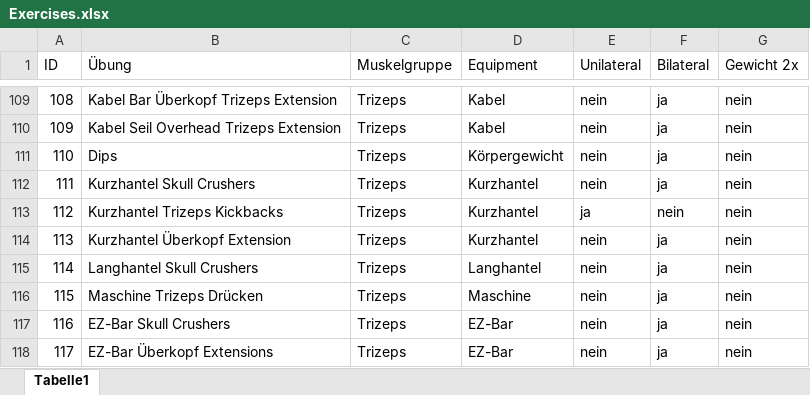
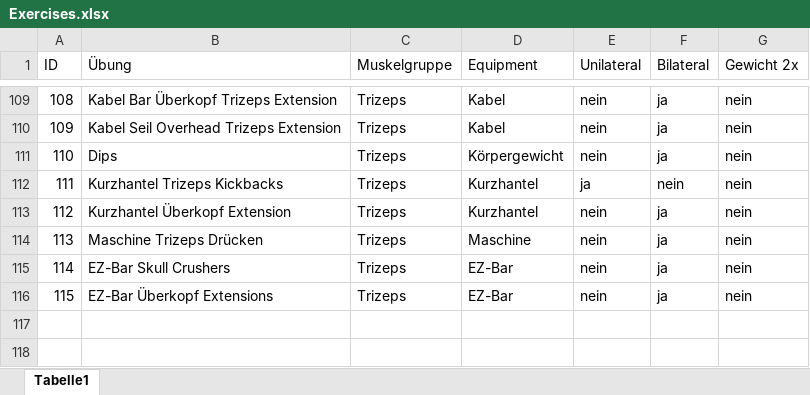
Before and after one commit to n1k0blc/Workout-Tracker, an Excel workbook: Exercises.xlsx, sheet Tabelle1, drawn as a sheet; only a part is shown, gaps mark what is left out; values as stored, in another font and other column widths than the file's, no borders; removed rows and columns are numbered as before the commit, all else as after; the diff names each change by its address in the sheet, - before the commit and + after, or states it on an @@ line.

Commit message:
feat: Add CSV ID to exercises for reliable matching
- Add csvId field to Exercise schema (unique, nullable)
- Create Prisma migration for csvId column
- Add assign-csv-ids.ts script to assign CSV IDs to exercises
- Update update-exercises.ts to match by csvId first, then by name
- Add verify-exercises.ts for exercise database verification
- Add fix-exercises.ts to fix name mismatches in production
- Update Exercises.csv (remove unused exercises)
- Remove Kurzhantel/Langhantel Skull Crushers from CSV

```diff
--- a/Exercises.xlsx (sheet Tabelle1)
+++ b/Exercises.xlsx (sheet Tabelle1)
-row 112: 111 | Kurzhantel Skull Crushers | Trizeps | Kurzhantel | nein | ja | nein
@@ column A (ID) renumbered from row 112 down @@
-row 115: 114 | Langhantel Skull Crushers | Trizeps | Langhantel | nein | ja | nein
```
Also changed, not shown: 9 other files.
